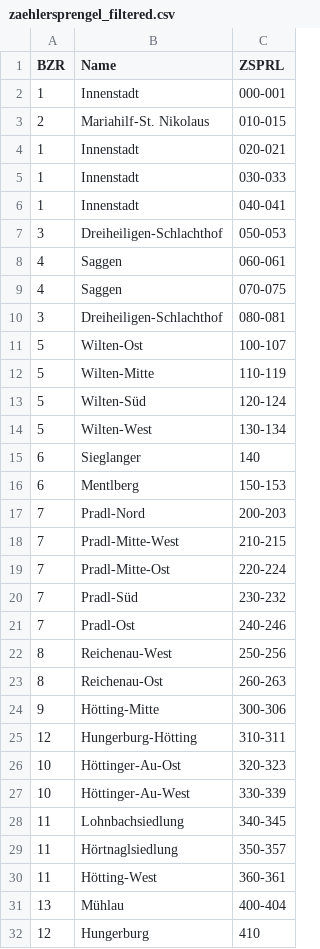
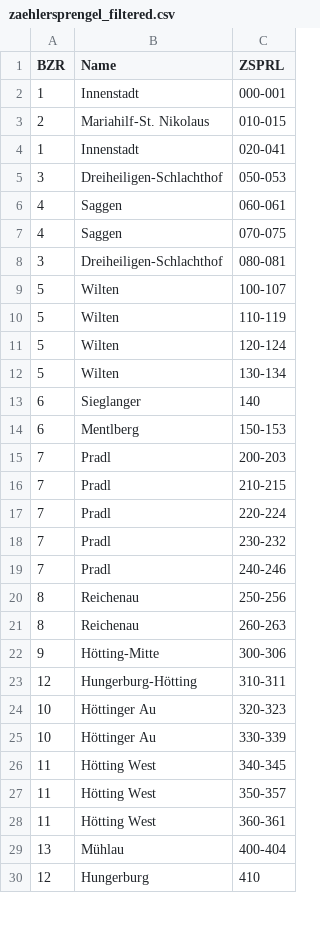
Before and after one commit to FHefner/GDV-WS17, a CSV file: InnsbruckEducation/data/zaehlersprengel_filtered.csv, drawn as a sheet; only a part is shown; the diff covers the shown part only.

```diff
--- a/InnsbruckEducation/data/zaehlersprengel_filtered.csv
+++ b/InnsbruckEducation/data/zaehlersprengel_filtered.csv
@@ -3,5 +3,3 @@ BZR,Name,ZSPRL
 2,Mariahilf-St. Nikolaus,010-015
-1,Innenstadt,020-021
-1,Innenstadt,030-033
-1,Innenstadt,040-041
+1,Innenstadt,020-041
 3,Dreiheiligen-Schlachthof,050-053
@@ -10,22 +8,22 @@ BZR,Name,ZSPRL
 3,Dreiheiligen-Schlachthof,080-081
-5,Wilten-Ost,100-107
-5,Wilten-Mitte,110-119
-5,Wilten-Süd,120-124
-5,Wilten-West,130-134
+5,Wilten,100-107
+5,Wilten,110-119
+5,Wilten,120-124
+5,Wilten,130-134
 6,Sieglanger,140
 6,Mentlberg,150-153
-7,Pradl-Nord,200-203
-7,Pradl-Mitte-West,210-215
-7,Pradl-Mitte-Ost,220-224
-7,Pradl-Süd,230-232
-7,Pradl-Ost,240-246
-8,Reichenau-West,250-256
-8,Reichenau-Ost,260-263
+7,Pradl,200-203
+7,Pradl,210-215
+7,Pradl,220-224
+7,Pradl,230-232
+7,Pradl,240-246
+8,Reichenau,250-256
+8,Reichenau,260-263
 9,Hötting-Mitte,300-306
 12,Hungerburg-Hötting,310-311
-10,Höttinger-Au-Ost,320-323
-10,Höttinger-Au-West,330-339
-11,Lohnbachsiedlung,340-345
-11,Hörtnaglsiedlung,350-357
-11,Hötting-West,360-361
+10,Höttinger Au,320-323
+10,Höttinger Au,330-339
+11,Hötting West,340-345
+11,Hötting West,350-357
+11,Hötting West,360-361
 13,Mühlau,400-404
```
Also changed, not shown: 8 edited cells elsewhere in this file, 13 other files.
